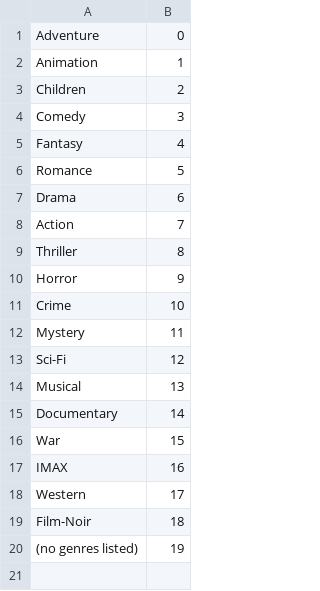
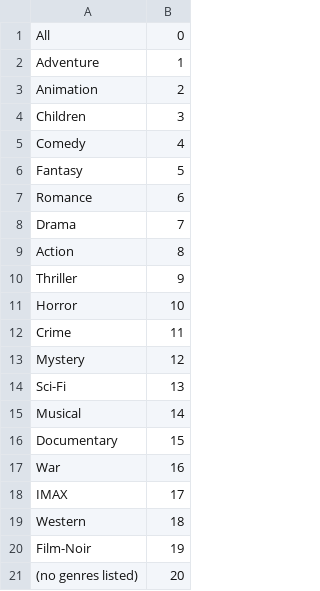
Before and after one commit to WANG-K-Alan/COMP7240_ResProject, a CSV file: flaskr/static/ml_data/genre.csv, drawn as a sheet.

```diff
--- a/flaskr/static/ml_data/genre.csv
+++ b/flaskr/static/ml_data/genre.csv
@@ -1,20 +1,21 @@
-Adventure|0
-Animation|1
-Children|2
-Comedy|3
-Fantasy|4
-Romance|5
-Drama|6
-Action|7
-Thriller|8
-Horror|9
-Crime|10
-Mystery|11
-Sci-Fi|12
-Musical|13
-Documentary|14
-War|15
-IMAX|16
-Western|17
-Film-Noir|18
-(no genres listed)|19
+All|0
+Adventure|1
+Animation|2
+Children|3
+Comedy|4
+Fantasy|5
+Romance|6
+Drama|7
+Action|8
+Thriller|9
+Horror|10
+Crime|11
+Mystery|12
+Sci-Fi|13
+Musical|14
+Documentary|15
+War|16
+IMAX|17
+Western|18
+Film-Noir|19
+(no genres listed)|20
```
Also changed, not shown: flaskr/static/ml_data/user_likes.csv, 6 other files.
